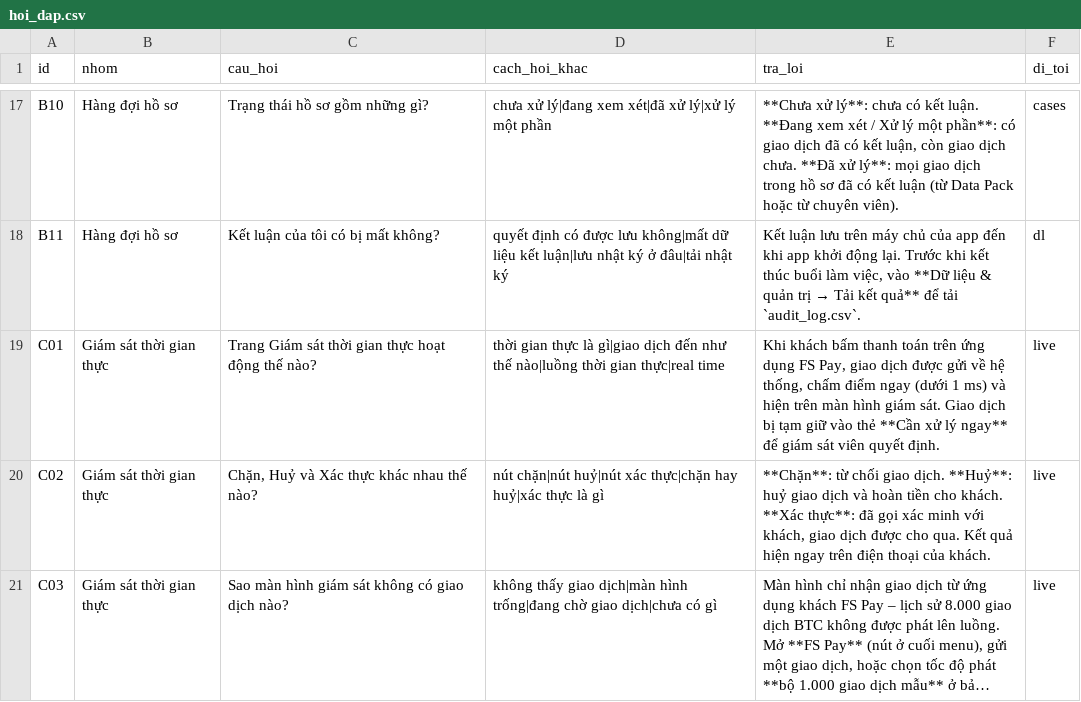
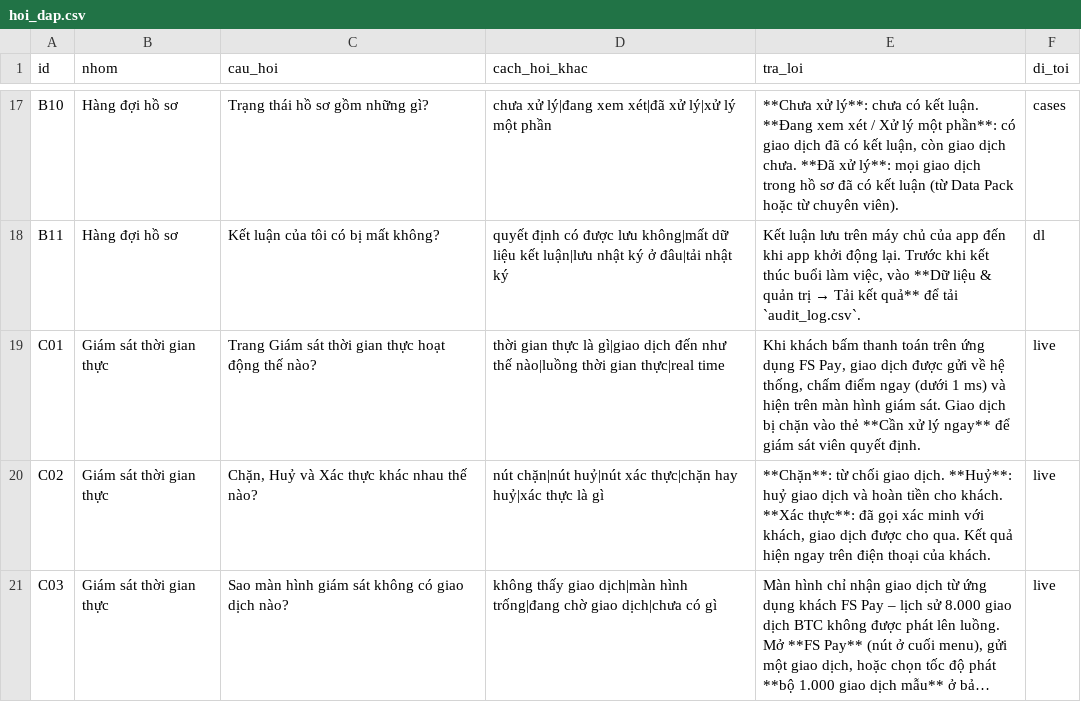
Before and after one commit to datkhonglac/fraudshield-v5-troly, a CSV file: tro_ly/hoi_dap.csv, drawn as a sheet; only a part is shown, gaps mark what is left out; long unchanged cells end in …; the diff covers the shown part only.

```diff
--- a/tro_ly/hoi_dap.csv
+++ b/tro_ly/hoi_dap.csv
@@ -18,3 +18,3 @@ B10,Hàng đợi hồ sơ,Trạng thái hồ sơ gồm những gì?,chưa xử l
 B11,Hàng đợi hồ sơ,Kết luận của tôi có bị mất không?,quyết định có được lưu không|mất dữ liệu kết luận|lưu nhật ký ở đâu|tải nhật ký,"Kết luận lưu trên máy chủ của app đến khi app khởi động lại. Trước khi kết thúc buổi làm việc, vào **Dữ liệu & quản trị → Tải kết quả** để tải `audit_log.csv`.",dl
-C01,Giám sát thời gian thực,Trang Giám sát thời gian thực hoạt động thế nào?,thời gian thực là gì|giao dịch đến như thế nào|luồng thời gian thực|real time,"Khi khách bấm thanh toán trên ứng dụng FS Pay, giao dịch được gửi về hệ thống, chấm điểm ngay (dưới 1 ms) và hiện trên màn hình giám sát. Giao dịch bị tạm giữ vào thẻ **Cần xử lý ngay** để giám sát viên quyết định.",live
+C01,Giám sát thời gian thực,Trang Giám sát thời gian thực hoạt động thế nào?,thời gian thực là gì|giao dịch đến như thế nào|luồng thời gian thực|real time,"Khi khách bấm thanh toán trên ứng dụng FS Pay, giao dịch được gửi về hệ thống, chấm điểm ngay (dưới 1 ms) và hiện trên màn hình giám sát. Giao dịch bị chặn vào thẻ **Cần xử lý ngay** để giám sát viên quyết định.",live
 C02,Giám sát thời gian thực,"Chặn, Huỷ và Xác thực khác nhau thế nào?",nút chặn|nút huỷ|nút xác thực|chặn hay huỷ|xác thực là gì,"**Chặn**: từ chối giao dịch. **Huỷ**: huỷ giao dịch và hoàn tiền cho khách. **Xác thực**: đã gọi xác minh với khách, giao dịch được cho qua. Kết quả hiện ngay trên điện thoại của khách.",live
```
Also changed, not shown: 6 edited cells elsewhere in this file, 6 other files.
